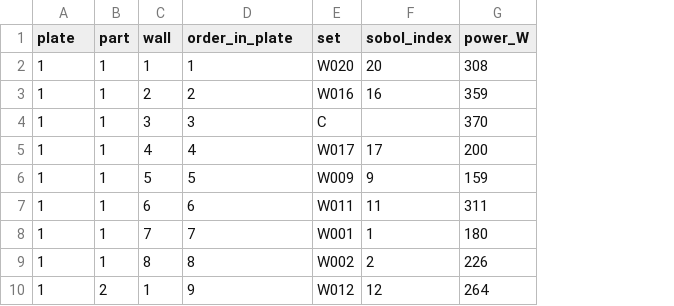
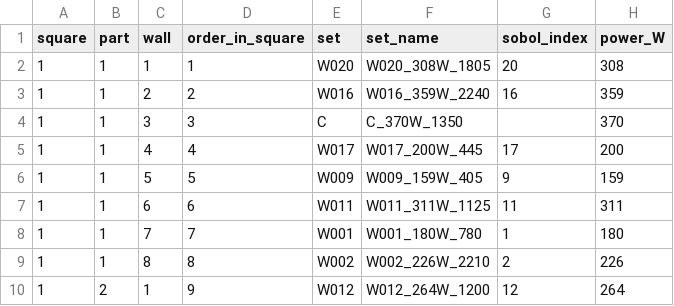
Before and after one commit to vertical-cloud-lab/digital-alloy-lab, a CSV file: lpbf-runs/m2-track-design/out/wall_sheet.csv, drawn as a sheet; only a part is shown; the diff names each change by its address in the sheet, - before the commit and + after, or states it on an @@ line.

```diff
--- a/lpbf-runs/m2-track-design/out/wall_sheet.csv
+++ b/lpbf-runs/m2-track-design/out/wall_sheet.csv
+column F (set_name), rows 2-10: W020_308W_1805 | W016_359W_2240 | C_370W_1350 | W017_200W_445 | W009_159W_405 | W011_311W_1125 | W001_180W_780 | W002_226W_2210 | W012_264W_1200
-A1: plate
+A1: square
-D1: order_in_plate
+D1: order_in_square
```
Also changed, not shown: 2 other files.
